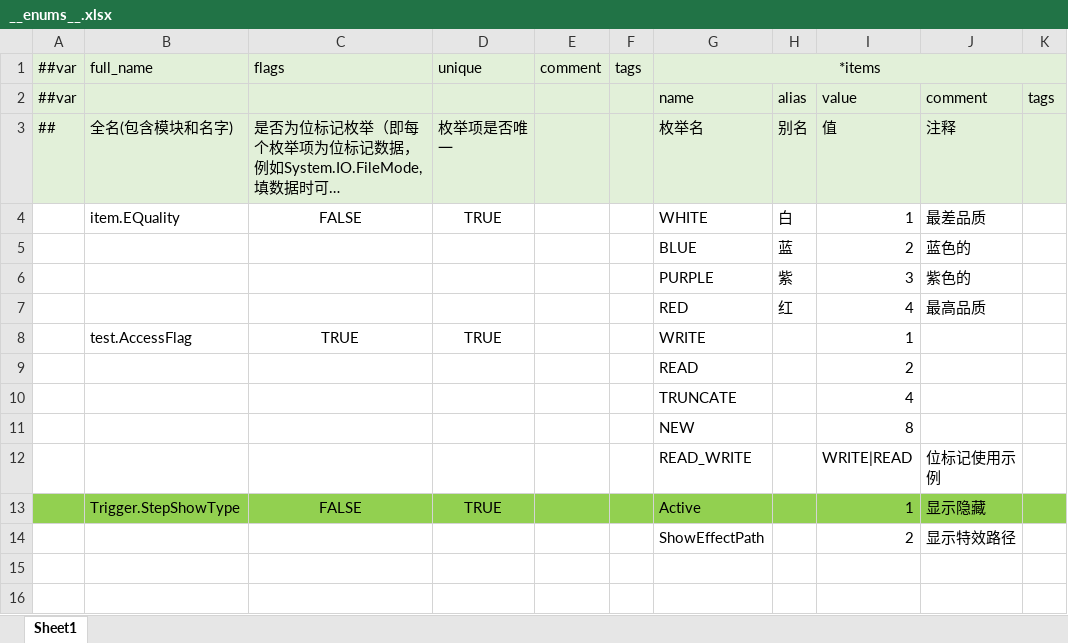
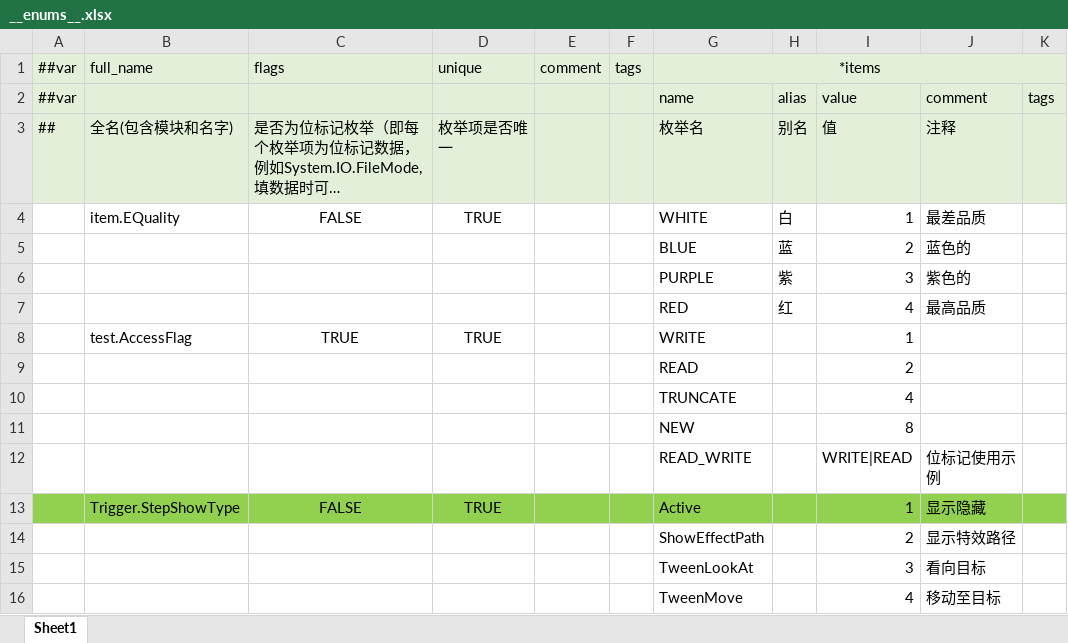
Before and after one commit to ShuaiMissYi/MissFrame, an Excel workbook: MissFrame/LuBan/Config/Datas/__enums__.xlsx, sheet Sheet1, drawn as a sheet; long unchanged cells end in …; values as stored, in another font and other column widths than the file's, no borders; the diff names each change by its address in the sheet, - before the commit and + after, or states it on an @@ line.

```diff
--- a/MissFrame/LuBan/Config/Datas/__enums__.xlsx (sheet Sheet1)
+++ b/MissFrame/LuBan/Config/Datas/__enums__.xlsx (sheet Sheet1)
+row 15:  |  |  |  |  |  | TweenLookAt |  | 3 | 看向目标
+row 16:  |  |  |  |  |  | TweenMove |  | 4 | 移动至目标
```
Also changed, not shown: MissFrame/LuBan/Config/Datas/ProjectExcel/MissionStep.xlsx, MissFrame/LuBan/Config/Datas/ProjectExcel/Resources.xlsx, 33 other files.
